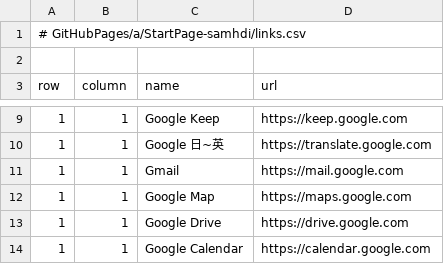
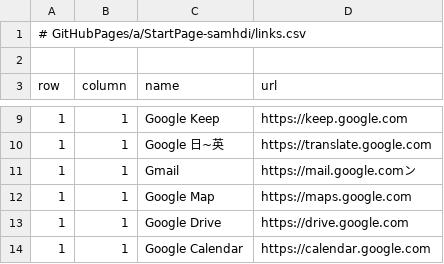
Before and after one commit to samhdiaiaakk/a, a CSV file: StartPage-samhdi/links.csv, drawn as a sheet; only a part is shown, gaps mark what is left out.

```diff
--- a/StartPage-samhdi/links.csv
+++ b/StartPage-samhdi/links.csv
@@ -10,3 +10,3 @@ row,column,name,url
 1,1,Google 日~英,https://translate.google.com
-1,1,Gmail,https://mail.google.com
+1,1,Gmail,https://mail.google.comン
 1,1,Google Map,https://maps.google.com
```
